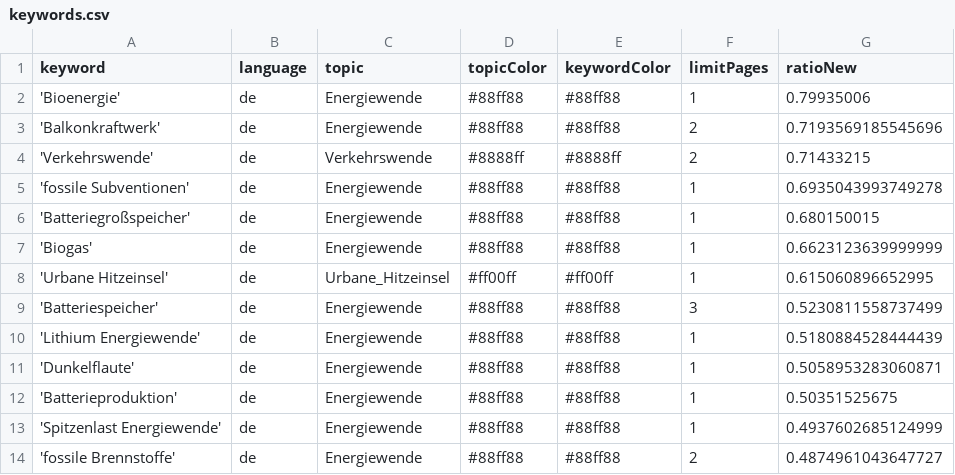
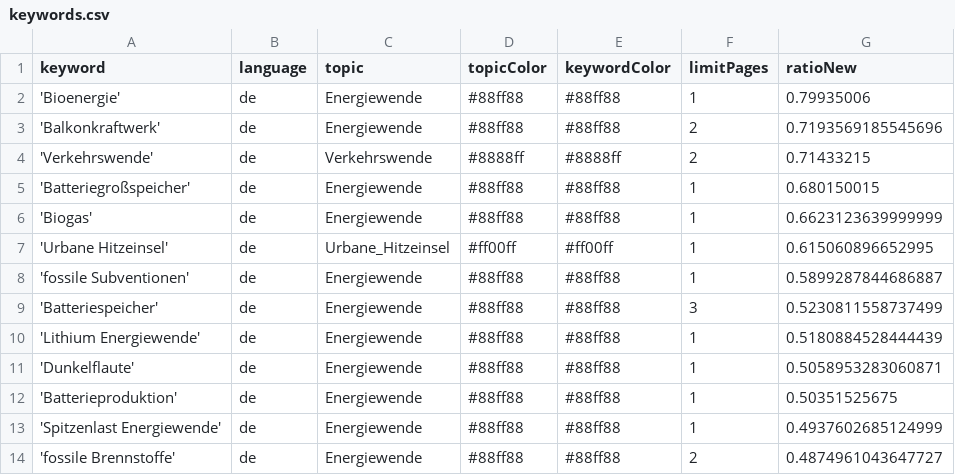
Before and after one commit to daschu83-news/energyIsComing, a CSV file: keywords.csv, drawn as a sheet; only a part is shown.

Commit message:
Commit from GitHub Actions (harvest:0.0)

```diff
--- a/keywords.csv
+++ b/keywords.csv
@@ -4,3 +4,2 @@ keyword,language,topic,topicColor,keywordColor,limitPages,ratioNew
 'Verkehrswende',de,Verkehrswende,#8888ff,#8888ff,2,0.71433215
-'fossile Subventionen',de,Energiewende,#88ff88,#88ff88,1,0.6935043993749278
 'Batteriegroßspeicher',de,Energiewende,#88ff88,#88ff88,1,0.680150015
@@ -8,2 +7,3 @@ keyword,language,topic,topicColor,keywordColor,limitPages,ratioNew
 'Urbane Hitzeinsel',de,Urbane_Hitzeinsel,#ff00ff,#ff00ff,1,0.615060896652995
+'fossile Subventionen',de,Energiewende,#88ff88,#88ff88,1,0.5899287844686887
 'Batteriespeicher',de,Energiewende,#88ff88,#88ff88,3,0.5230811558737499
```
